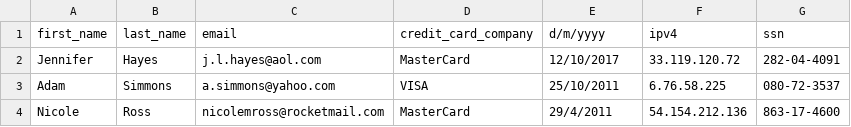
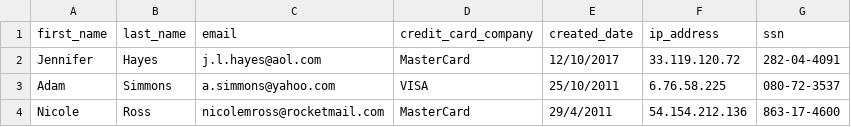
Before and after one commit to Tahauddin-Syed/spring-batch-02, a CSV file: src/main/resources/data.csv, drawn as a sheet; only a part is shown.

```diff
--- a/src/main/resources/data.csv
+++ b/src/main/resources/data.csv
@@ -1,2 +1,2 @@
-first_name,last_name,email,credit_card_company,d/m/yyyy,ipv4,ssn
+first_name,last_name,email,credit_card_company,created_date,ip_address,ssn
 Jennifer,Hayes,j.l.hayes@aol.com,MasterCard,12/10/2017,33.119.120.72,282-04-4091
```
Also changed, not shown: 11 other files.
